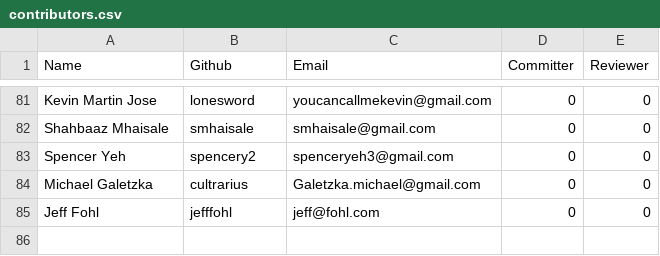
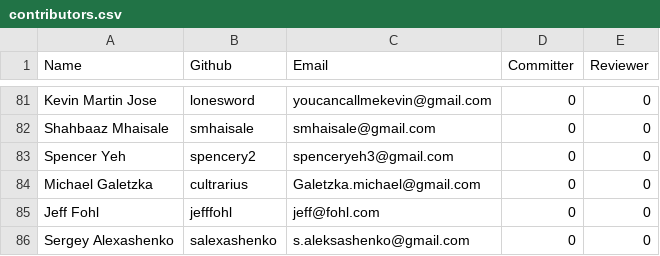
Before and after one commit to rhyolight/numenta.org, a CSV file: resources/contributors.csv, drawn as a sheet; only a part is shown, gaps mark what is left out; the diff names each change by its address in the sheet, - before the commit and + after, or states it on an @@ line.

Commit message:
Added contributor

```diff
--- a/resources/contributors.csv
+++ b/resources/contributors.csv
+row 86: Sergey Alexashenko | salexashenko | s.aleksashenko@gmail.com | 0 | 0
```
